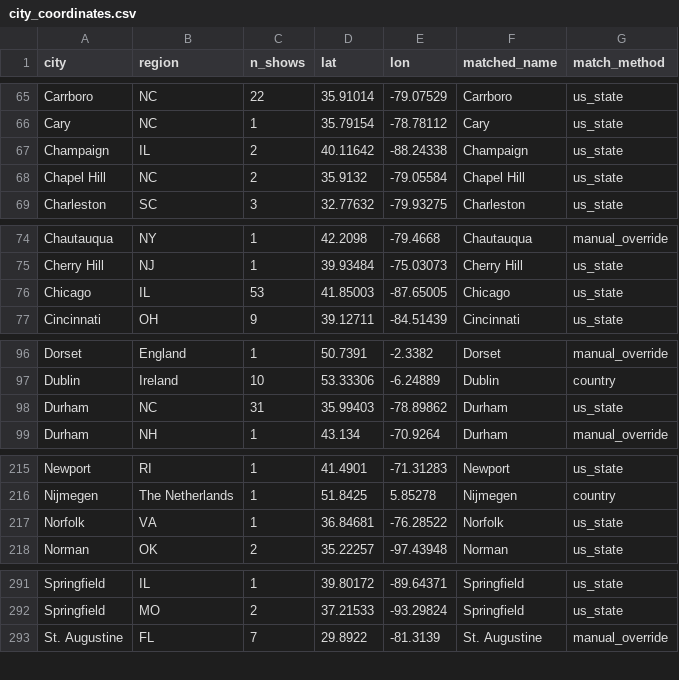
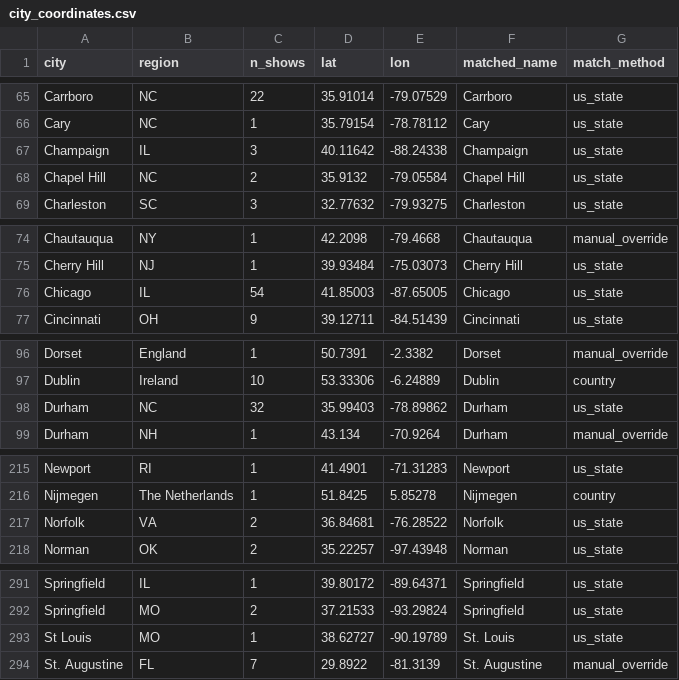
Before and after one commit to bdoughty/every-stupid-thing, a CSV file: analysis/city_coordinates.csv, drawn as a sheet; only a part is shown, gaps mark what is left out.

```diff
--- a/analysis/city_coordinates.csv
+++ b/analysis/city_coordinates.csv
@@ -66,3 +66,3 @@ Carrboro,NC,22,35.91014,-79.07529,Carrboro,us_state
 Cary,NC,1,35.79154,-78.78112,Cary,us_state
-Champaign,IL,2,40.11642,-88.24338,Champaign,us_state
+Champaign,IL,3,40.11642,-88.24338,Champaign,us_state
 Chapel Hill,NC,2,35.9132,-79.05584,Chapel Hill,us_state
@@ -75,3 +75,3 @@ Chautauqua,NY,1,42.2098,-79.4668,Chautauqua,manual_override
 Cherry Hill,NJ,1,39.93484,-75.03073,Cherry Hill,us_state
-Chicago,IL,53,41.85003,-87.65005,Chicago,us_state
+Chicago,IL,54,41.85003,-87.65005,Chicago,us_state
 Cincinnati,OH,9,39.12711,-84.51439,Cincinnati,us_state
@@ -97,3 +97,3 @@ Dorset,England,1,50.7391,-2.3382,Dorset,manual_override
 Dublin,Ireland,10,53.33306,-6.24889,Dublin,country
-Durham,NC,31,35.99403,-78.89862,Durham,us_state
+Durham,NC,32,35.99403,-78.89862,Durham,us_state
 Durham,NH,1,43.134,-70.9264,Durham,manual_override
@@ -216,3 +216,3 @@ Newport,RI,1,41.4901,-71.31283,Newport,us_state
 Nijmegen,The Netherlands,1,51.8425,5.85278,Nijmegen,country
-Norfolk,VA,1,36.84681,-76.28522,Norfolk,us_state
+Norfolk,VA,2,36.84681,-76.28522,Norfolk,us_state
 Norman,OK,2,35.22257,-97.43948,Norman,us_state
@@ -292,2 +292,3 @@ Springfield,IL,1,39.80172,-89.64371,Springfield,us_state
 Springfield,MO,2,37.21533,-93.29824,Springfield,us_state
+St Louis,MO,1,38.62727,-90.19789,St. Louis,us_state
 St. Augustine,FL,7,29.8922,-81.3139,St. Augustine,manual_override
```
Also changed, not shown: analysis/city_surprisal.csv, analysis/most_surprising_concerts.csv, 30 other files.
